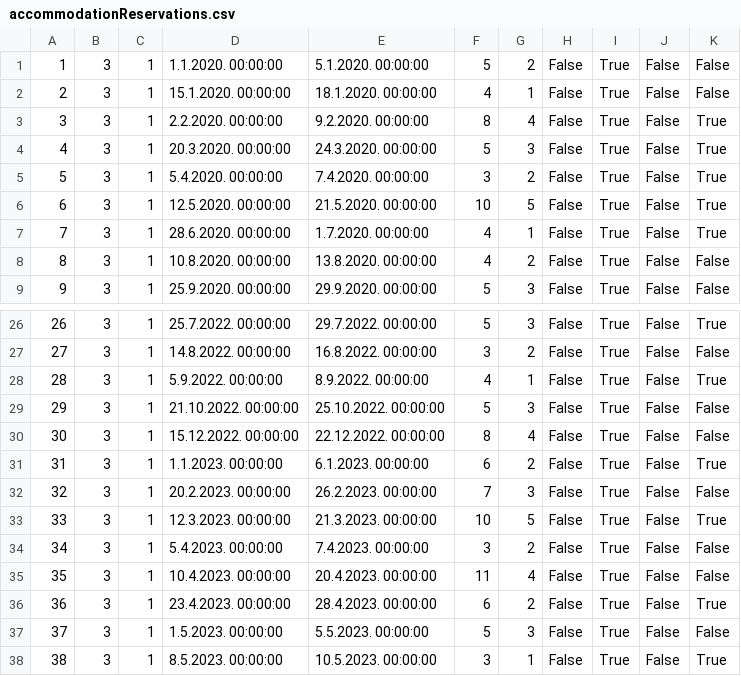
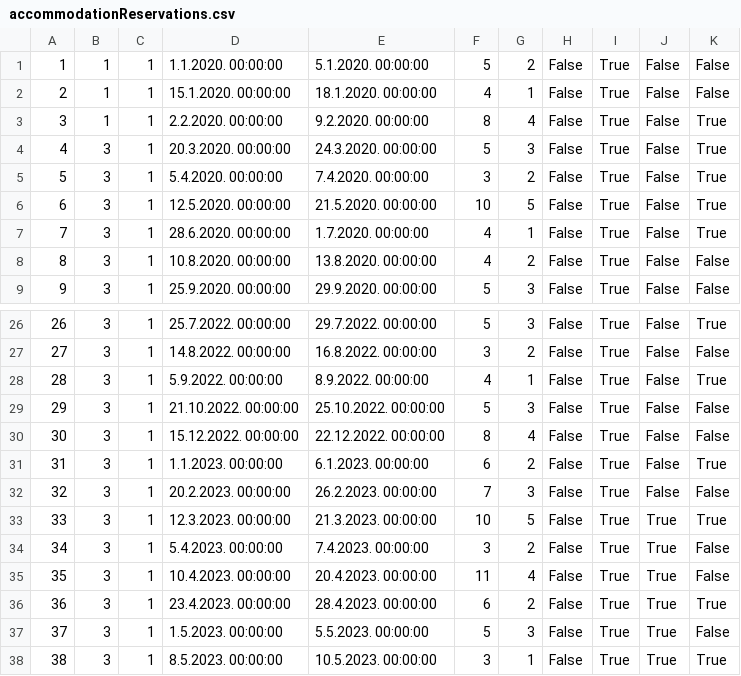
Before and after one commit to JovanDozic/sims-2023-group-4-team-A, a CSV file: sims-2023-group-4-team-A/SIMSProject/Resources/Data/accommodationReservations.csv, drawn as a sheet; only a part is shown, gaps mark what is left out.

```diff
--- a/sims-2023-group-4-team-A/SIMSProject/Resources/Data/accommodationReservations.csv
+++ b/sims-2023-group-4-team-A/SIMSProject/Resources/Data/accommodationReservations.csv
@@ -1,4 +1,4 @@
-1|3|1|1.1.2020. 00:00:00|5.1.2020. 00:00:00|5|2|False|True|False|False
-2|3|1|15.1.2020. 00:00:00|18.1.2020. 00:00:00|4|1|False|True|False|False
-3|3|1|2.2.2020. 00:00:00|9.2.2020. 00:00:00|8|4|False|True|False|True
+1|1|1|1.1.2020. 00:00:00|5.1.2020. 00:00:00|5|2|False|True|False|False
+2|1|1|15.1.2020. 00:00:00|18.1.2020. 00:00:00|4|1|False|True|False|False
+3|1|1|2.2.2020. 00:00:00|9.2.2020. 00:00:00|8|4|False|True|False|True
 4|3|1|20.3.2020. 00:00:00|24.3.2020. 00:00:00|5|3|False|True|False|True
@@ -32,7 +32,7 @@
 32|3|1|20.2.2023. 00:00:00|26.2.2023. 00:00:00|7|3|False|True|False|False
-33|3|1|12.3.2023. 00:00:00|21.3.2023. 00:00:00|10|5|False|True|False|True
-34|3|1|5.4.2023. 00:00:00|7.4.2023. 00:00:00|3|2|False|True|False|False
-35|3|1|10.4.2023. 00:00:00|20.4.2023. 00:00:00|11|4|False|True|False|False
-36|3|1|23.4.2023. 00:00:00|28.4.2023. 00:00:00|6|2|False|True|False|True
-37|3|1|1.5.2023. 00:00:00|5.5.2023. 00:00:00|5|3|False|True|False|False
-38|3|1|8.5.2023. 00:00:00|10.5.2023. 00:00:00|3|1|False|True|False|True
+33|3|1|12.3.2023. 00:00:00|21.3.2023. 00:00:00|10|5|False|True|True|True
+34|3|1|5.4.2023. 00:00:00|7.4.2023. 00:00:00|3|2|False|True|True|False
+35|3|1|10.4.2023. 00:00:00|20.4.2023. 00:00:00|11|4|False|True|True|False
+36|3|1|23.4.2023. 00:00:00|28.4.2023. 00:00:00|6|2|False|True|True|True
+37|3|1|1.5.2023. 00:00:00|5.5.2023. 00:00:00|5|3|False|True|True|False
+38|3|1|8.5.2023. 00:00:00|10.5.2023. 00:00:00|3|1|False|True|True|True
```
Also changed, not shown: sims-2023-group-4-team-A/SIMSProject/Resources/Data/accommodations.csv, sims-2023-group-4-team-A/SIMSProject/Resources/Data/locations.csv, 14 other files.
